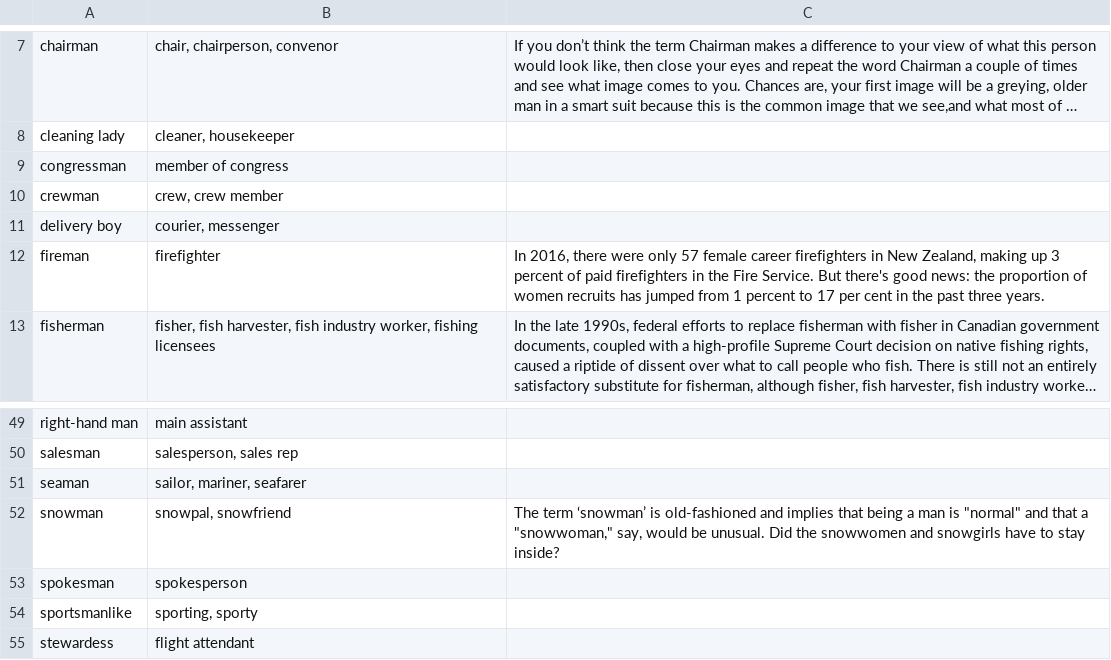
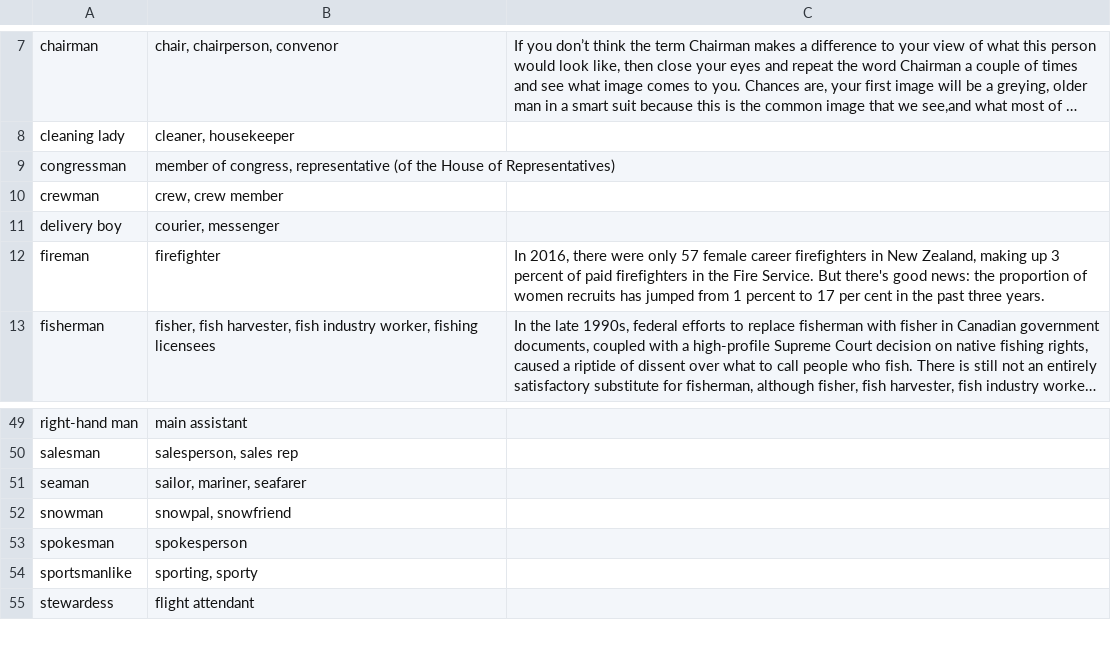
Before and after one commit to natalie-perret/gender-neutralise, a CSV file: words.csv, drawn as a sheet; only a part is shown, gaps mark what is left out; long unchanged cells end in …; the diff names each change by its address in the sheet, - before the commit and + after, or states it on an @@ line.

Commit message:
a few words changed to words.csv

```diff
--- a/words.csv
+++ b/words.csv
-B9: member of congress
+B9: member of congress, representative (of the House of Representatives)
-C52: The term ‘snowman’ is old-fashioned and implies that being a man is "normal" and that a "snowwoman," say, would be unusual. Did the snowwomen and snowgirls have to stay inside?
+C52: (empty)
```
Also changed, not shown: 1 other file.
